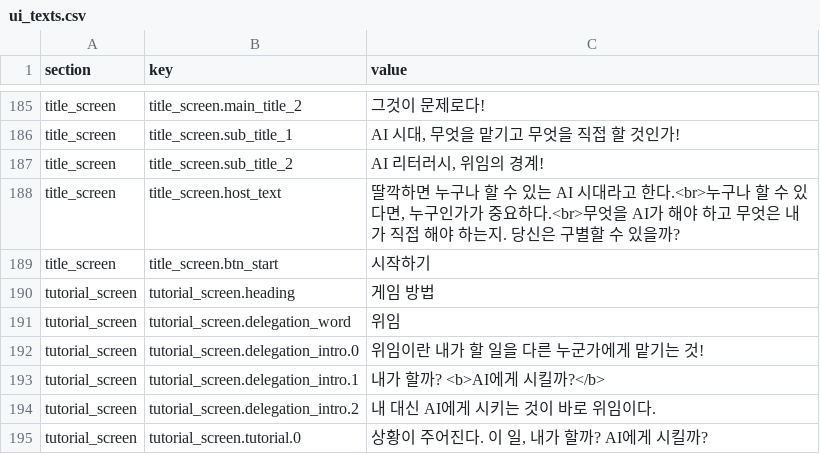
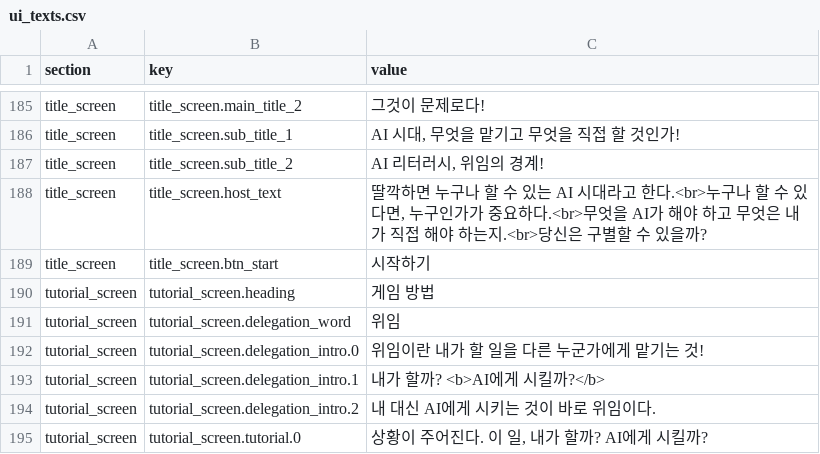
Before and after one commit to mice3nyc/ari_gitrepo_1, a CSV file: ai-literacy-delegation-boundary/v13-mid/data/ui_texts.csv, drawn as a sheet; only a part is shown, gaps mark what is left out.

```diff
--- a/ai-literacy-delegation-boundary/v13-mid/data/ui_texts.csv
+++ b/ai-literacy-delegation-boundary/v13-mid/data/ui_texts.csv
@@ -187,3 +187,3 @@ title_screen,title_screen.sub_title_1,"AI 시대, 무엇을 맡기고 무엇을
 title_screen,title_screen.sub_title_2,"AI 리터러시, 위임의 경계!"
-title_screen,title_screen.host_text,"딸깍하면 누구나 할 수 있는 AI 시대라고 한다.<br>누구나 할 수 있다면, 누구인가가 중요하다.<br>무엇을 AI가 해야 하고 무엇은 내가 직접 해야 하는지. 당신은 구별할 수 있을까?"
+title_screen,title_screen.host_text,"딸깍하면 누구나 할 수 있는 AI 시대라고 한다.<br>누구나 할 수 있다면, 누구인가가 중요하다.<br>무엇을 AI가 해야 하고 무엇은 내가 직접 해야 하는지.<br>당신은 구별할 수 있을까?"
 title_screen,title_screen.btn_start,시작하기
```
Also changed, not shown: 4 other files.
